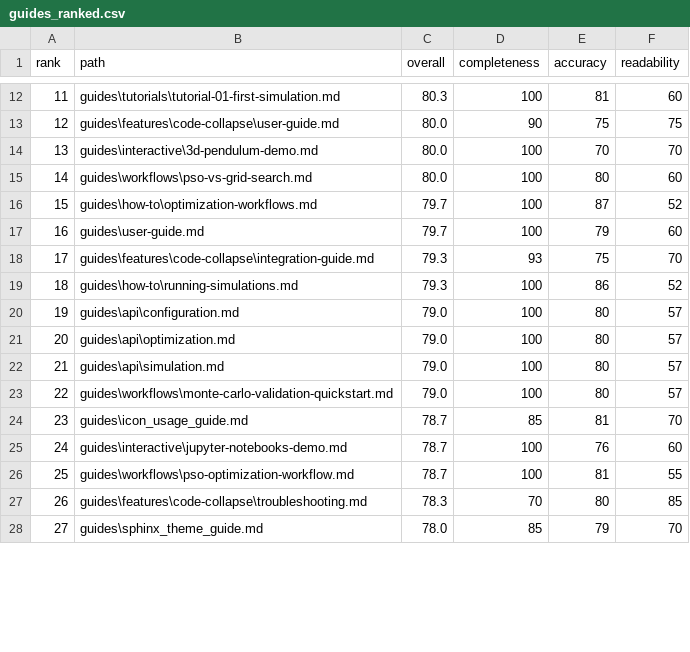
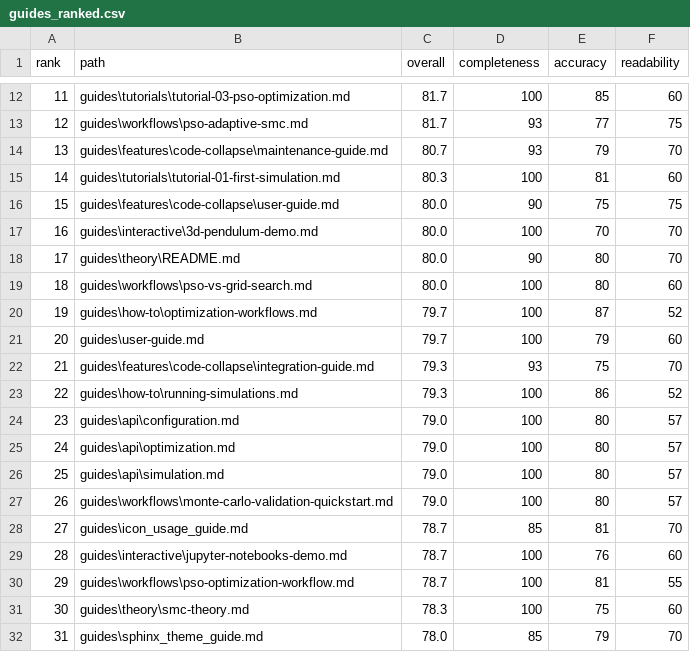
Before and after one commit to theSadeQ/dip-smc-pso, a CSV file: .artifacts/qa_audits/MA-01_GUIDES_AUDIT_2025-11-10/guides_ranked.csv, drawn as a sheet; only a part is shown, gaps mark what is left out; the diff covers the shown part only.

```diff
--- a/.artifacts/qa_audits/MA-01_GUIDES_AUDIT_2025-11-10/guides_ranked.csv
+++ b/.artifacts/qa_audits/MA-01_GUIDES_AUDIT_2025-11-10/guides_ranked.csv
@@ -12,17 +12,21 @@ rank,path,overall,completeness,accuracy,readability
-11,guides\tutorials\tutorial-01-first-simulation.md,80.3,100,81,60
-12,guides\features\code-collapse\user-guide.md,80.0,90,75,75
-13,guides\interactive\3d-pendulum-demo.md,80.0,100,70,70
-14,guides\workflows\pso-vs-grid-search.md,80.0,100,80,60
-15,guides\how-to\optimization-workflows.md,79.7,100,87,52
-16,guides\user-guide.md,79.7,100,79,60
-17,guides\features\code-collapse\integration-guide.md,79.3,93,75,70
-18,guides\how-to\running-simulations.md,79.3,100,86,52
-19,guides\api\configuration.md,79.0,100,80,57
-20,guides\api\optimization.md,79.0,100,80,57
-21,guides\api\simulation.md,79.0,100,80,57
-22,guides\workflows\monte-carlo-validation-quickstart.md,79.0,100,80,57
-23,guides\icon_usage_guide.md,78.7,85,81,70
-24,guides\interactive\jupyter-notebooks-demo.md,78.7,100,76,60
-25,guides\workflows\pso-optimization-workflow.md,78.7,100,81,55
-26,guides\features\code-collapse\troubleshooting.md,78.3,70,80,85
-27,guides\sphinx_theme_guide.md,78.0,85,79,70
+11,guides\tutorials\tutorial-03-pso-optimization.md,81.7,100,85,60
+12,guides\workflows\pso-adaptive-smc.md,81.7,93,77,75
+13,guides\features\code-collapse\maintenance-guide.md,80.7,93,79,70
+14,guides\tutorials\tutorial-01-first-simulation.md,80.3,100,81,60
+15,guides\features\code-collapse\user-guide.md,80.0,90,75,75
+16,guides\interactive\3d-pendulum-demo.md,80.0,100,70,70
+17,guides\theory\README.md,80.0,90,80,70
+18,guides\workflows\pso-vs-grid-search.md,80.0,100,80,60
+19,guides\how-to\optimization-workflows.md,79.7,100,87,52
+20,guides\user-guide.md,79.7,100,79,60
+21,guides\features\code-collapse\integration-guide.md,79.3,93,75,70
+22,guides\how-to\running-simulations.md,79.3,100,86,52
+23,guides\api\configuration.md,79.0,100,80,57
+24,guides\api\optimization.md,79.0,100,80,57
+25,guides\api\simulation.md,79.0,100,80,57
+26,guides\workflows\monte-carlo-validation-quickstart.md,79.0,100,80,57
+27,guides\icon_usage_guide.md,78.7,85,81,70
+28,guides\interactive\jupyter-notebooks-demo.md,78.7,100,76,60
+29,guides\workflows\pso-optimization-workflow.md,78.7,100,81,55
+30,guides\theory\smc-theory.md,78.3,100,75,60
+31,guides\sphinx_theme_guide.md,78.0,85,79,70
```
Also changed, not shown: 2 added rows, 6 removed rows and 83 edited cells elsewhere in this file, 6 other files.
